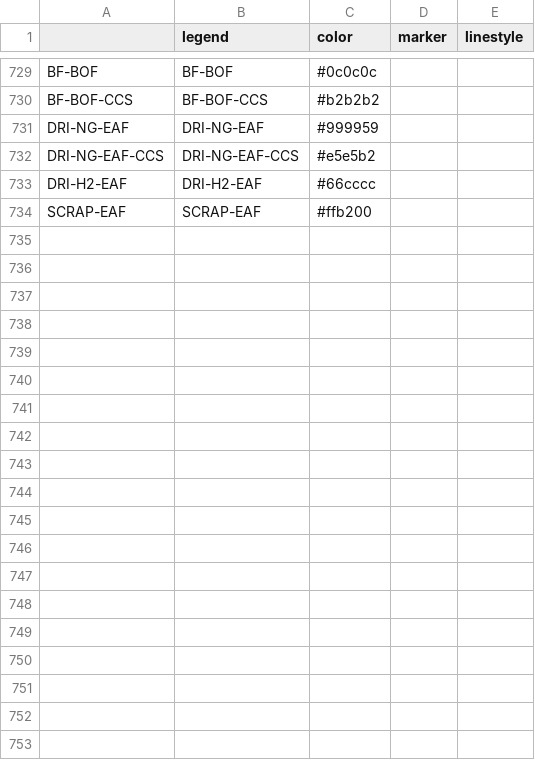
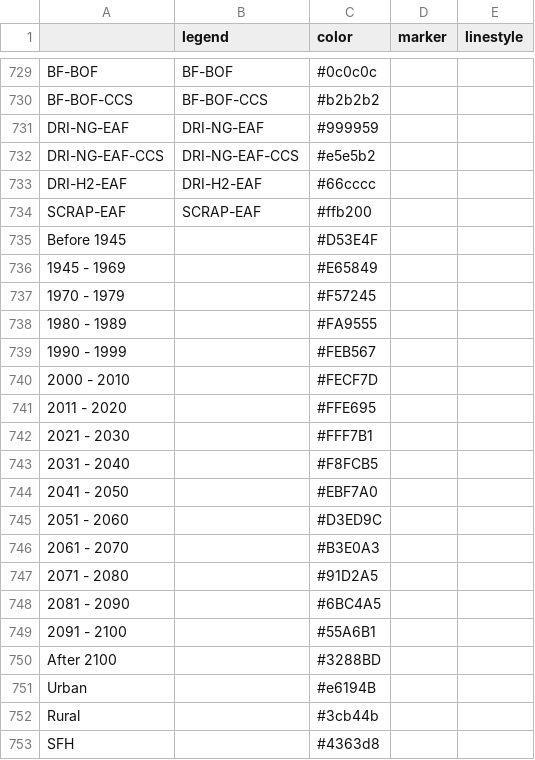
Before and after one commit to pik-piam/mip, a CSV file: inst/extdata/plotstyle.csv, drawn as a sheet; only a part is shown, gaps mark what is left out; the diff covers the shown part only.

Commit message:
Add plotstyles for BRICK

```diff
--- a/inst/extdata/plotstyle.csv
+++ b/inst/extdata/plotstyle.csv
@@ -734 +734,20 @@ DRI-H2-EAF;       DRI-H2-EAF;#66cccc;;
 SCRAP-EAF;        SCRAP-EAF;#ffb200;;
+Before 1945;;#D53E4F;;
+1945 - 1969;;#E65849;;
+1970 - 1979;;#F57245;;
+1980 - 1989;;#FA9555;;
+1990 - 1999;;#FEB567;;
+2000 - 2010;;#FECF7D;;
+2011 - 2020;;#FFE695;;
+2021 - 2030;;#FFF7B1;;
+2031 - 2040;;#F8FCB5;;
+2041 - 2050;;#EBF7A0;;
+2051 - 2060;;#D3ED9C;;
+2061 - 2070;;#B3E0A3;;
+2071 - 2080;;#91D2A5;;
+2081 - 2090;;#6BC4A5;;
+2091 - 2100;;#55A6B1;;
+After 2100;;#3288BD;;
+Urban;;"#e6194B";;
+Rural;;#3cb44b;;
+SFH;;#4363d8;;
```
Also changed, not shown: 14 added rows elsewhere in this file.
